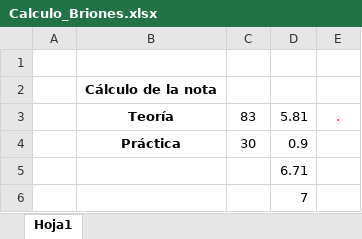
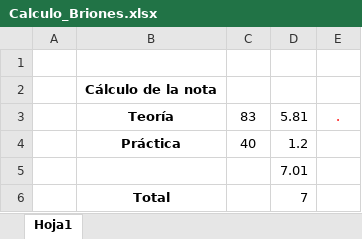
Before and after one commit to Jessenia9/Eval_Bri_Jes, an Excel workbook: Calculo_Briones.xlsx, sheet Hoja1, drawn as a sheet; values as stored, in another font and other column widths than the file's, no borders; removed rows and columns are numbered as before the commit, all else as after; the diff names each change by its address in the sheet, - before the commit and + after, or states it on an @@ line.

```diff
--- a/Calculo_Briones.xlsx (sheet Hoja1)
+++ b/Calculo_Briones.xlsx (sheet Hoja1)
-row 4:  | Práctica | 30 | 0.9
-row 5:  |  |  | 6.71
+row 4:  | Práctica | 40 | 1.2
-D5: 7
+D5: 7.01
+row 6:  | Total |  | 7
```
Also changed, not shown: 3 other files.
